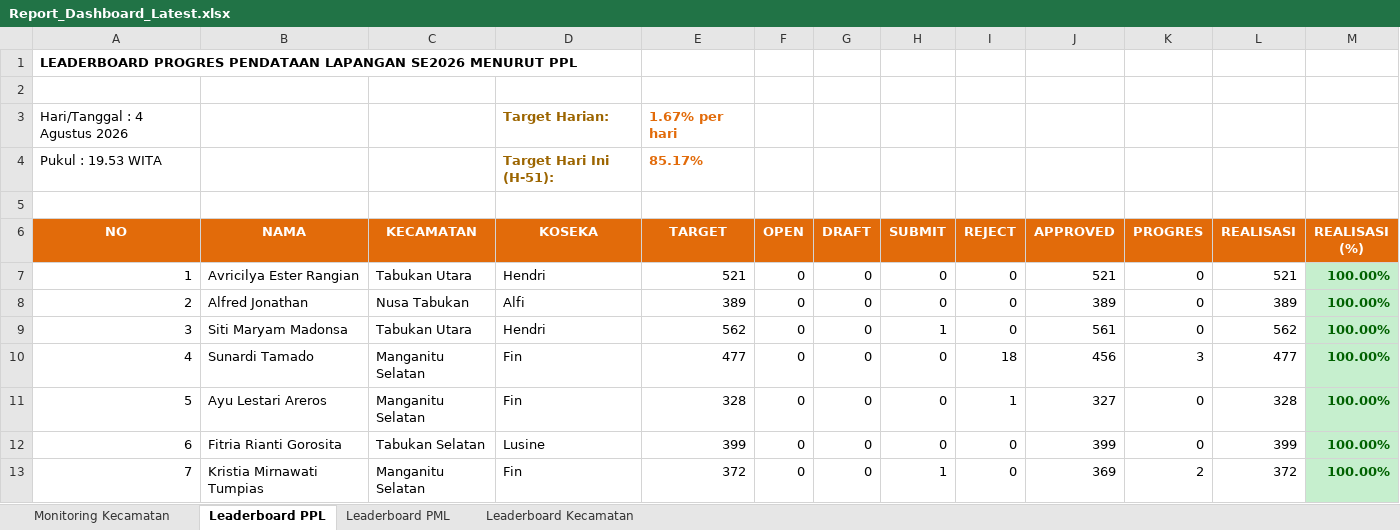
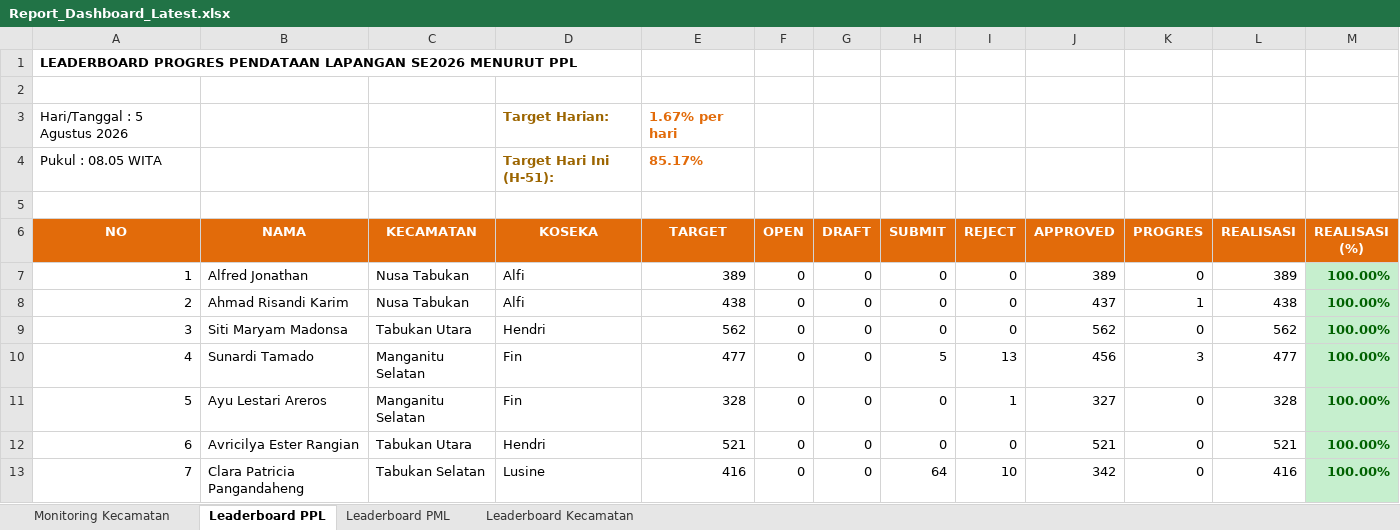
Before and after one commit to danimat15/fasih-sm-scrapper, an Excel workbook: dashboard/public/Report_Dashboard_Latest.xlsx, sheet Leaderboard PPL, drawn as a sheet; only a part is shown; values as stored, in another font and other column widths than the file's, no borders; the diff covers the shown part only; the diff names each change by its address in the sheet, - before the commit and + after, or states it on an @@ line.

```diff
--- a/dashboard/public/Report_Dashboard_Latest.xlsx (sheet Leaderboard PPL)
+++ b/dashboard/public/Report_Dashboard_Latest.xlsx (sheet Leaderboard PPL)
-A3 (NO): Hari/Tanggal : 4 Agustus 2026
+A3 (NO): Hari/Tanggal : 5 Agustus 2026
-A4 (NO): Pukul : 19.53 WITA
+A4 (NO): Pukul : 08.05 WITA
-B7 (NAMA): Avricilya Ester Rangian
+B7 (NAMA): Alfred Jonathan
-C7 (KECAMATAN): Tabukan Utara
+C7 (KECAMATAN): Nusa Tabukan
-D7 (KOSEKA): Hendri
+D7 (KOSEKA): Alfi
-E7 (TARGET): 521
+E7 (TARGET): 389
-J7 (APPROVED): 521
+J7 (APPROVED): 389
-L7 (REALISASI): 521
+L7 (REALISASI): 389
-B8 (NAMA): Alfred Jonathan
+B8 (NAMA): Ahmad Risandi Karim
-E8 (TARGET): 389
+E8 (TARGET): 438
-J8 (APPROVED): 389
+J8 (APPROVED): 437
-K8 (PROGRES): 0
+K8 (PROGRES): 1
-L8 (REALISASI): 389
+L8 (REALISASI): 438
-H9 (SUBMIT): 1
+H9 (SUBMIT): 0
-J9 (APPROVED): 561
+J9 (APPROVED): 562
-H10 (SUBMIT): 0
+H10 (SUBMIT): 5
-I10 (REJECT): 18
+I10 (REJECT): 13
-B12 (NAMA): Fitria Rianti Gorosita
+B12 (NAMA): Avricilya Ester Rangian
-C12 (KECAMATAN): Tabukan Selatan
+C12 (KECAMATAN): Tabukan Utara
-D12 (KOSEKA): Lusine
+D12 (KOSEKA): Hendri
-E12 (TARGET): 399
+E12 (TARGET): 521
-J12 (APPROVED): 399
+J12 (APPROVED): 521
-L12 (REALISASI): 399
+L12 (REALISASI): 521
-B13 (NAMA): Kristia Mirnawati Tumpias
+B13 (NAMA): Clara Patricia Pangandaheng
-C13 (KECAMATAN): Manganitu Selatan
+C13 (KECAMATAN): Tabukan Selatan
-D13 (KOSEKA): Fin
+D13 (KOSEKA): Lusine
-E13 (TARGET): 372
+E13 (TARGET): 416
-H13 (SUBMIT): 1
+H13 (SUBMIT): 64
-I13 (REJECT): 0
+I13 (REJECT): 10
-J13 (APPROVED): 369
+J13 (APPROVED): 342
-K13 (PROGRES): 2
+K13 (PROGRES): 0
-L13 (REALISASI): 372
+L13 (REALISASI): 416
```
Also changed, not shown: 1220 edited cells and cell formats elsewhere in this sheet, sheet Leaderboard PML, sheet Monitoring Kecamatan, sheet Leaderboard Kecamatan, dashboard/public/Monev_Pendataan_SE2026_Latest.xlsx, dashboard/public/Report_Dashboard_Morning.xlsx, 4 other files.
